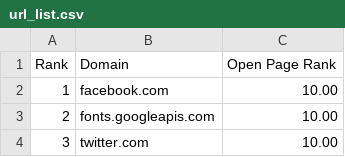
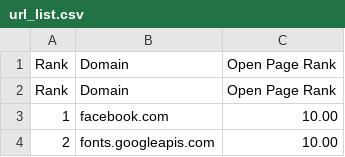
Before and after one commit to gdprccrawler/ccrawler, a CSV file: url_list.csv, drawn as a sheet; only a part is shown; the shorter side is filled out with more unchanged rows.

```diff
--- a/url_list.csv
+++ b/url_list.csv
@@ -1,2 +1,3 @@
 "Rank","Domain","Open Page Rank"
+"Rank","Domain","Open Page Rank"
 "1","facebook.com","10.00"
```
Also changed, not shown: 4 other files.
